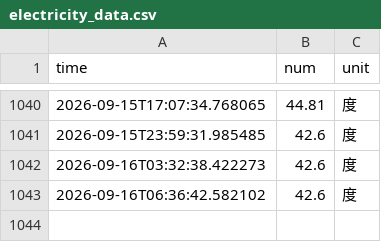
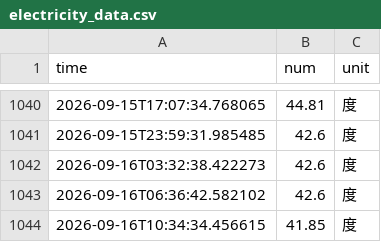
Before and after one commit to fy8rew/nju_electric_monitor, a CSV file: data/electricity_data.csv, drawn as a sheet; only a part is shown, gaps mark what is left out.

```diff
--- a/data/electricity_data.csv
+++ b/data/electricity_data.csv
@@ -1043 +1043,2 @@ time,num,unit
 2026-09-16T06:36:42.582102,42.6,度
+2026-09-16T10:34:34.456615,41.85,度
```
Also changed, not shown: 4 other files.
